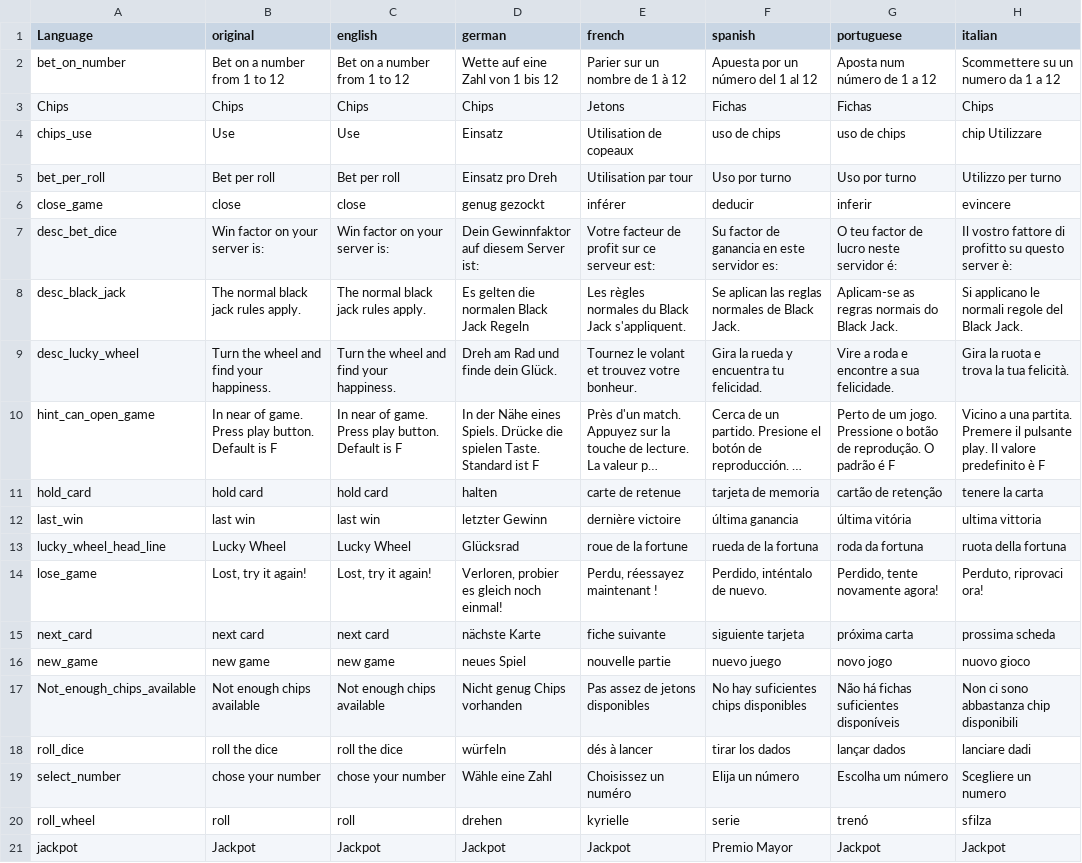
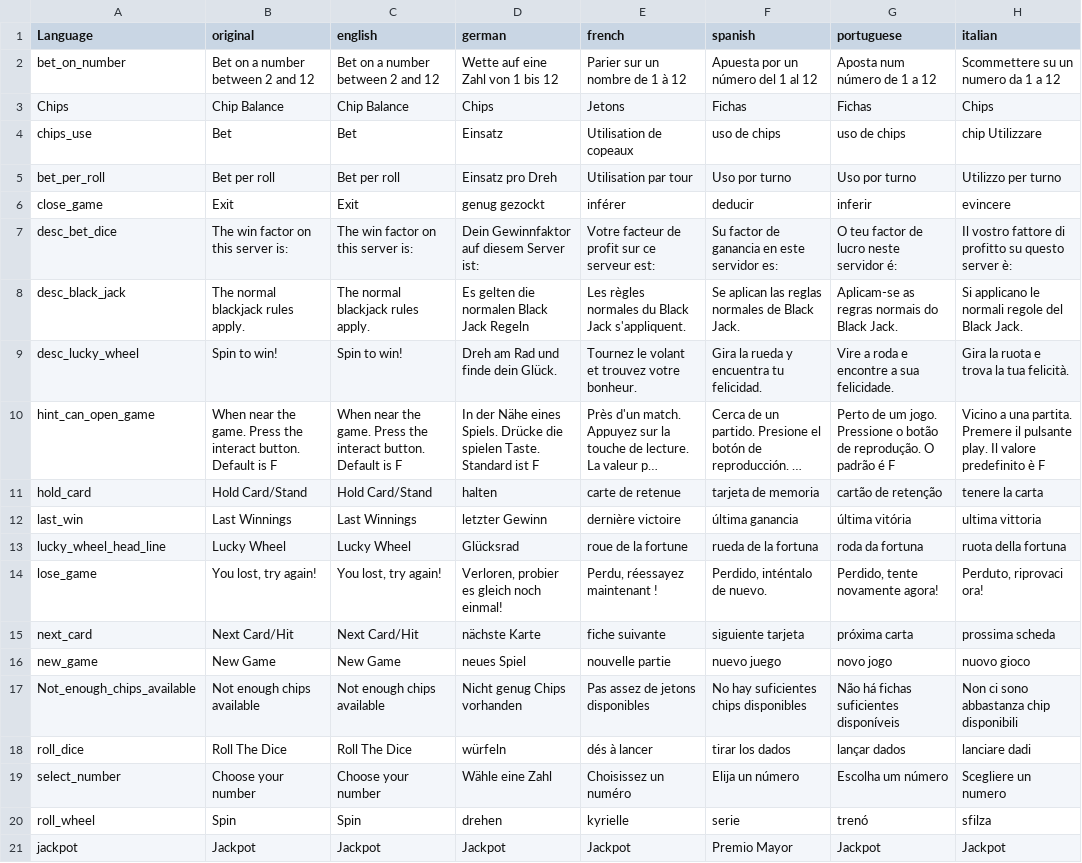
Before and after one commit to ihr-it-projekt/dayzcasino, a CSV file: stringtable.csv, drawn as a sheet; only a part is shown; long unchanged cells end in …; the diff covers the shown part only; the diff names each change by its address in the sheet, - before the commit and + after, or states it on an @@ line.

Commit message:
update language fix bugs

```diff
--- a/stringtable.csv
+++ b/stringtable.csv
-B2 (original): Bet on a number from 1 to 12
+B2 (original): Bet on a number between 2 and 12
-C2 (english): Bet on a number from 1 to 12
+C2 (english): Bet on a number between 2 and 12
-B3 (original): Chips
+B3 (original): Chip Balance
-C3 (english): Chips
+C3 (english): Chip Balance
-B4 (original): Use
+B4 (original): Bet
-C4 (english): Use
+C4 (english): Bet
-B6 (original): close
+B6 (original): Exit
-C6 (english): close
+C6 (english): Exit
-B7 (original): Win factor on your server is:
+B7 (original): The win factor on this server is:
-C7 (english): Win factor on your server is:
+C7 (english): The win factor on this server is:
-B8 (original): The normal black jack rules apply.
+B8 (original): The normal blackjack rules apply.
-C8 (english): The normal black jack rules apply.
+C8 (english): The normal blackjack rules apply.
-B9 (original): Turn the wheel and find your happiness.
+B9 (original): Spin to win!
-C9 (english): Turn the wheel and find your happiness.
+C9 (english): Spin to win!
-B10 (original): In near of game. Press play button. Default…
+B10 (original): When near the game. Press the interact button. Default…
-C10 (english): In near of game. Press play button. Default…
+C10 (english): When near the game. Press the interact button. Default…
-B11 (original): hold card
+B11 (original): Hold Card/Stand
-C11 (english): hold card
+C11 (english): Hold Card/Stand
-B12 (original): last win
+B12 (original): Last Winnings
-C12 (english): last win
+C12 (english): Last Winnings
-B14 (original): Lost, try it again!
+B14 (original): You lost, try again!
-C14 (english): Lost, try it again!
+C14 (english): You lost, try again!
-B15 (original): next card
+B15 (original): Next Card/Hit
-C15 (english): next card
+C15 (english): Next Card/Hit
-B16 (original): new game
+B16 (original): New Game
-C16 (english): new game
+C16 (english): New Game
-B18 (original): roll the dice
+B18 (original): Roll The Dice
-C18 (english): roll the dice
+C18 (english): Roll The Dice
-B19 (original): chose your number
+B19 (original): Choose your number
-C19 (english): chose your number
+C19 (english): Choose your number
-B20 (original): roll
+B20 (original): Spin
-C20 (english): roll
+C20 (english): Spin
```
Also changed, not shown: 12 edited cells elsewhere in this file, 4 other files.
